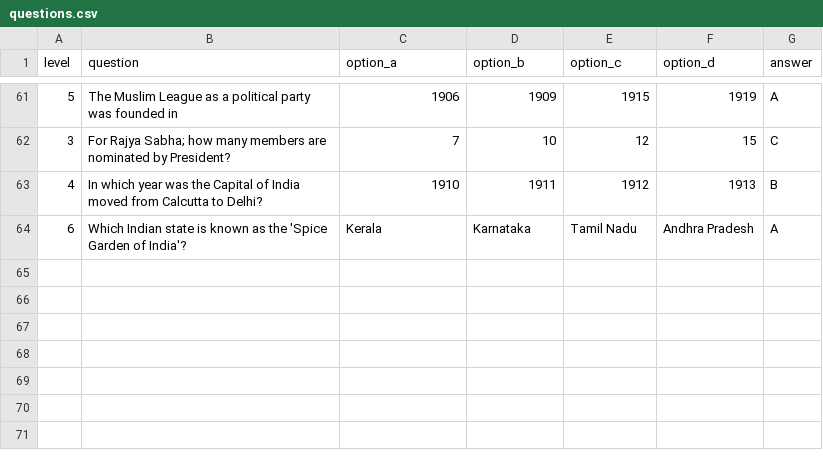
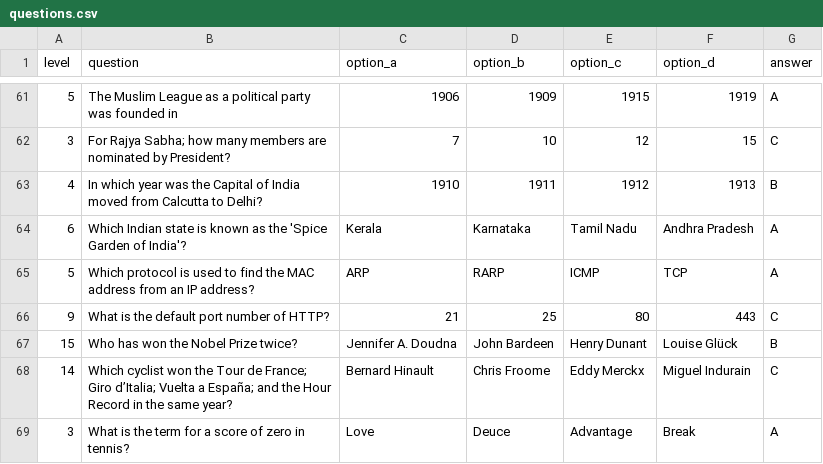
Before and after one commit to RajMujmer/KBC, a CSV file: questions.csv, drawn as a sheet; only a part is shown, gaps mark what is left out.

Commit message:
Update questions.csv with additional quiz questions
Added new questions and options to the questions.csv file.

```diff
--- a/questions.csv
+++ b/questions.csv
@@ -64 +64,6 @@ level,question,option_a,option_b,option_c,option_d,answer
 6,Which Indian state is known as the 'Spice Garden of India'?,Kerala,Karnataka,Tamil Nadu,Andhra Pradesh,A
+5,Which protocol is used to find the MAC address from an IP address?,ARP,RARP,ICMP,TCP,A
+9,What is the default port number of HTTP?,21,25,80,443,C
+15,Who has won the Nobel Prize twice?,Jennifer A. Doudna,John Bardeen,Henry Dunant,Louise Glück,B
+14,Which cyclist won the Tour de France; Giro d’Italia; Vuelta a España; and the Hour Record in the same year?,Bernard Hinault,Chris Froome,Eddy Merckx,Miguel Indurain,C
+3,What is the term for a score of zero in tennis?,Love,Deuce,Advantage,Break,A
```
